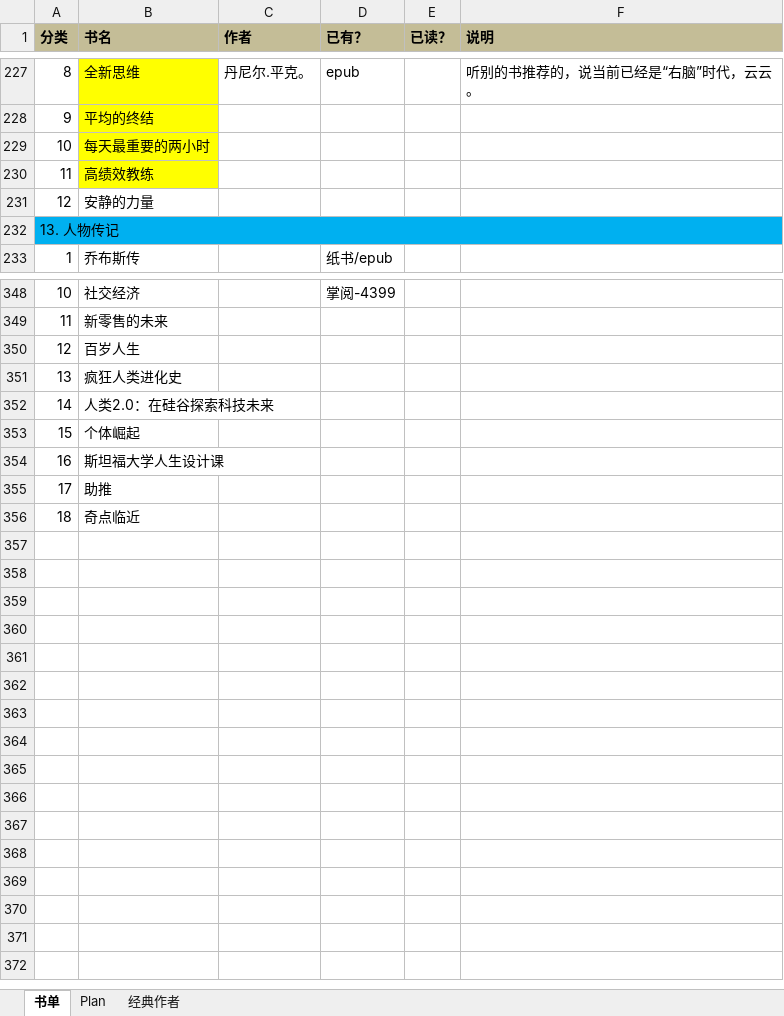
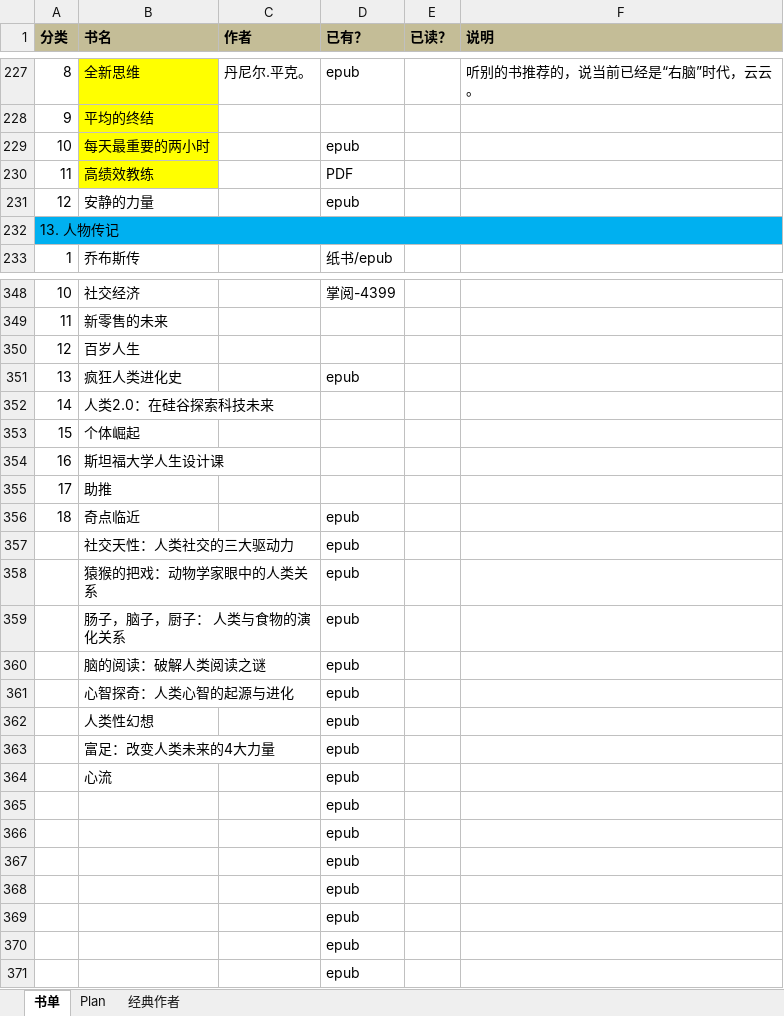
Before and after one commit to jacksoncode/jacksoncode.github.io, an Excel workbook: doc/BookList.xlsx, sheet 书单, drawn as a sheet; only a part is shown, gaps mark what is left out; values as stored, in another font and other column widths than the file's, no borders; the diff covers the shown part only; the diff names each change by its address in the sheet, - before the commit and + after, or states it on an @@ line.

```diff
--- a/doc/BookList.xlsx (sheet 书单)
+++ b/doc/BookList.xlsx (sheet 书单)
-D229 (已有？): (empty)
+D229 (已有？): epub
-D230 (已有？): (empty)
+D230 (已有？): PDF
-D231 (已有？): (empty)
+D231 (已有？): epub
-D351 (已有？): (empty)
+D351 (已有？): epub
-D356 (已有？): (empty)
+D356 (已有？): epub
+row 357:  | 社交天性：人类社交的三大驱动力 |  | epub
+row 358:  | 猿猴的把戏：动物学家眼中的人类关系 |  | epub
+row 359:  | 肠子，脑子，厨子： 人类与食物的演化关系 |  | epub
+row 360:  | 脑的阅读：破解人类阅读之谜 |  | epub
+row 361:  | 心智探奇：人类心智的起源与进化 |  | epub
+row 362:  | 人类性幻想 |  | epub
+row 363:  | 富足：改变人类未来的4大力量 |  | epub
+row 364:  | 心流 |  | epub
+row 365:  |  |  | epub
+row 366:  |  |  | epub
+row 367:  |  |  | epub
+row 368:  |  |  | epub
+row 369:  |  |  | epub
+row 370:  |  |  | epub
+row 371:  |  |  | epub
```
Also changed, not shown: 23 edited cells elsewhere in this sheet, 9 other files.
